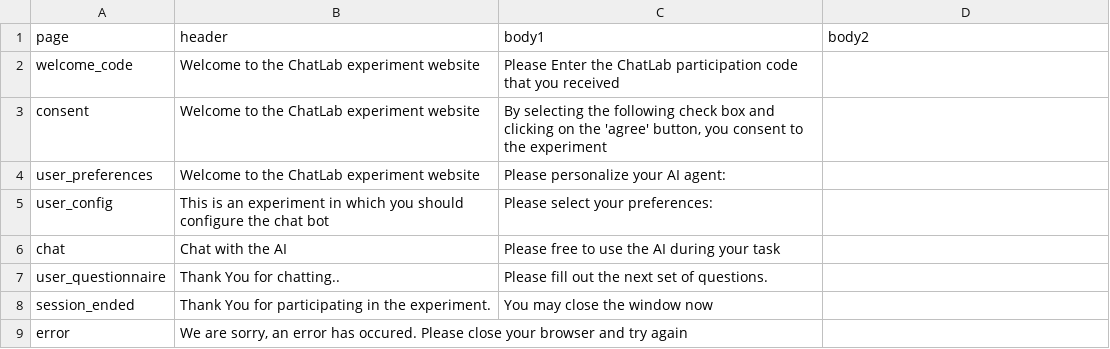
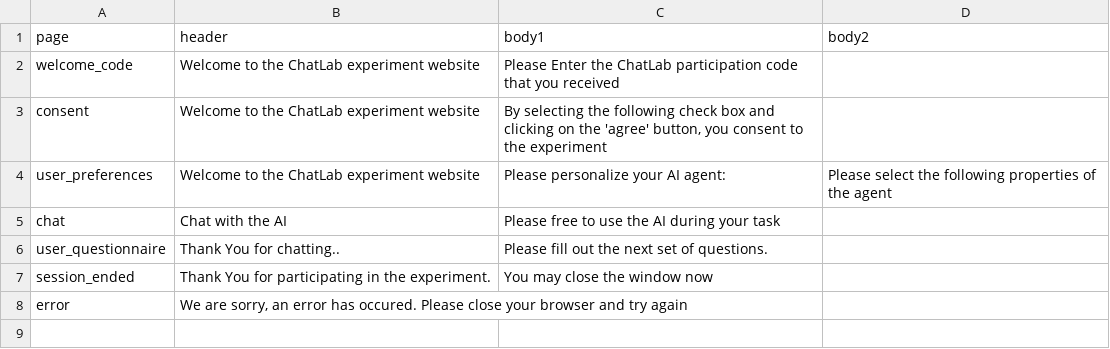
Before and after one commit to ProfNaama/digit_span_b, a CSV file: experiment_configuration/experiment_desc.csv, drawn as a sheet.

```diff
--- a/experiment_configuration/experiment_desc.csv
+++ b/experiment_configuration/experiment_desc.csv
@@ -3,4 +3,3 @@ welcome_code,"Welcome to the ChatLab experiment website","Please Enter the ChatL
 consent,"Welcome to the ChatLab experiment website","By selecting the following check box and clicking on the 'agree' button, you consent to the experiment",""
-user_preferences,"Welcome to the ChatLab experiment website","Please personalize your AI agent:",""
-user_config,"This is an experiment in which you should configure the chat bot","Please select your preferences:",""
+user_preferences,"Welcome to the ChatLab experiment website","Please personalize your AI agent:","Please select the following properties of the agent"
 chat,"Chat with the AI","Please free to use the AI during your task",""
```
Also changed, not shown: experiment_configuration/treatment_groups_config.csv, 6 other files.
